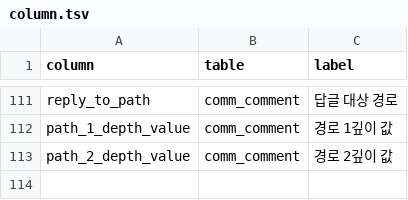
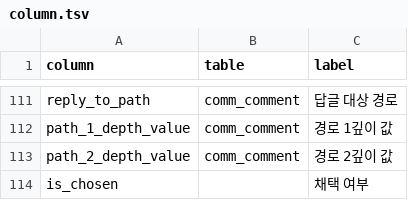
Before and after one commit to modusplant/backend, a TSV file: .claude/skills/reflect-flyway-change-into-external-source/glossary/column.tsv, drawn as a sheet; only a part is shown, gaps mark what is left out.

```diff
--- a/.claude/skills/reflect-flyway-change-into-external-source/glossary/column.tsv
+++ b/.claude/skills/reflect-flyway-change-into-external-source/glossary/column.tsv
@@ -113 +113,2 @@ path_1_depth_value	comm_comment	경로 1깊이 값
 path_2_depth_value	comm_comment	경로 2깊이 값
+is_chosen		채택 여부
```
Also changed, not shown: 57 other files.
